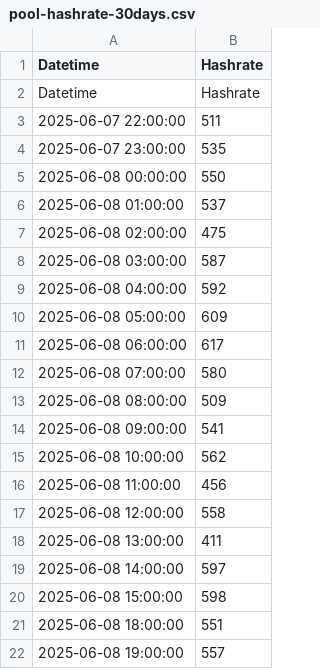
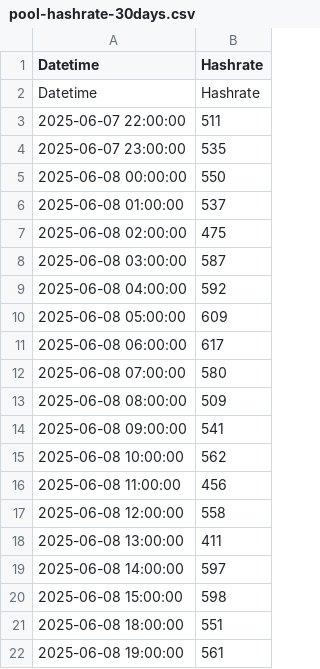
Before and after one commit to NadimGhaznavi/xmrqa, a CSV file: csv/hashrates/pool-hashrate-30days.csv, drawn as a sheet.

```diff
--- a/csv/hashrates/pool-hashrate-30days.csv
+++ b/csv/hashrates/pool-hashrate-30days.csv
@@ -21,2 +21,2 @@ Datetime,Hashrate
 2025-06-08 18:00:00,551
-2025-06-08 19:00:00,557
+2025-06-08 19:00:00,561
```
Also changed, not shown: csv/hashrates/pool-hashrate-60days.csv, csv/hashrates/pool-hashrate-90days.csv, 18 other files.
